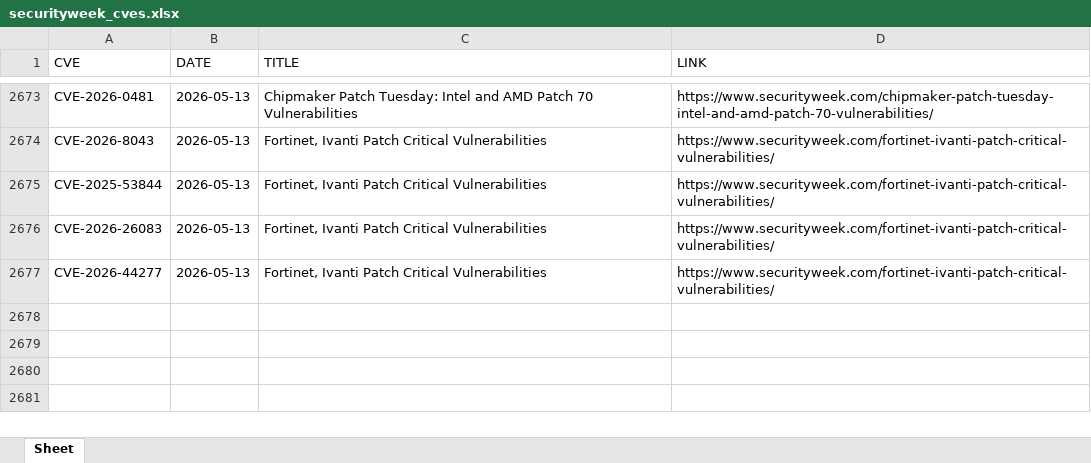
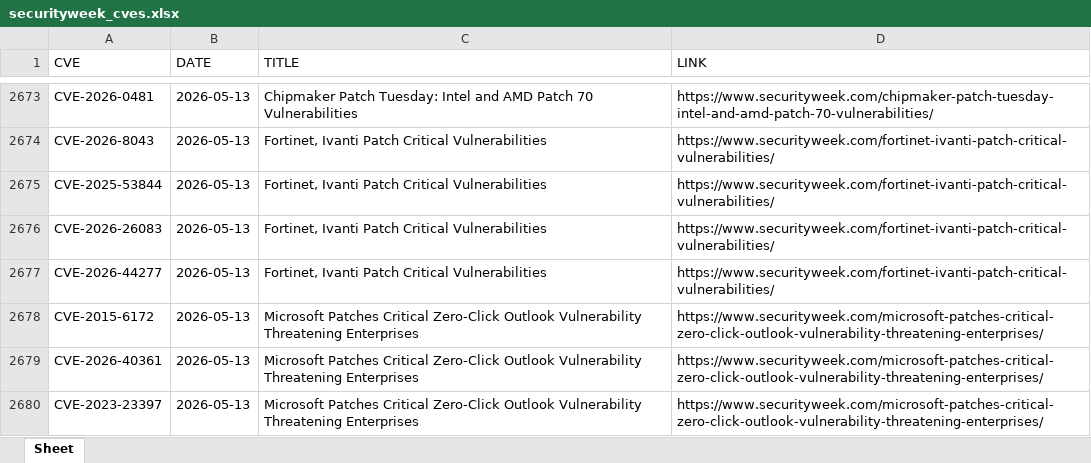
Before and after one commit to thanujbtech-lgtm/securityweek_cve, an Excel workbook: securityweek_cves.xlsx, sheet Sheet, drawn as a sheet; only a part is shown, gaps mark what is left out; values as stored, in another font and other column widths than the file's, no borders; the diff names each change by its address in the sheet, - before the commit and + after, or states it on an @@ line.

```diff
--- a/securityweek_cves.xlsx (sheet Sheet)
+++ b/securityweek_cves.xlsx (sheet Sheet)
+row 2678: CVE-2015-6172 | 2026-05-13 | Microsoft Patches Critical Zero-Click Outlook Vulnerability Threatening Enterprises | https://www.securityweek.com/microsoft-patches-critical-zero-click-outlook-vulnerability-threatening-enterprises/
+row 2679: CVE-2026-40361 | 2026-05-13 | Microsoft Patches Critical Zero-Click Outlook Vulnerability Threatening Enterprises | https://www.securityweek.com/microsoft-patches-critical-zero-click-outlook-vulnerability-threatening-enterprises/
+row 2680: CVE-2023-23397 | 2026-05-13 | Microsoft Patches Critical Zero-Click Outlook Vulnerability Threatening Enterprises | https://www.securityweek.com/microsoft-patches-critical-zero-click-outlook-vulnerability-threatening-enterprises/
```
